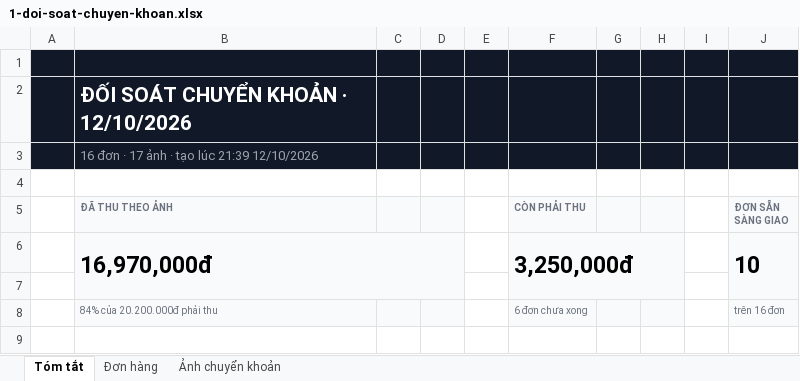
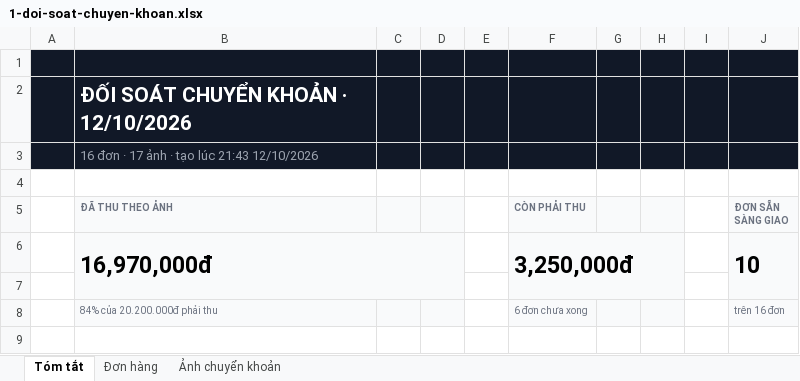
Before and after one commit to slimsoftvietnam/slimai-agent-doi-soat, an Excel workbook: bo_du_lieu_mau_doi_soat/4-ket-qua-dung-san/1-doi-soat-chuyen-khoan.xlsx, sheet Tóm tắt, drawn as a sheet; only a part is shown; values as stored, in another font and other column widths than the file's, no borders; charts and pictures not drawn; the diff names each change by its address in the sheet, - before the commit and + after, or states it on an @@ line.

```diff
--- a/bo_du_lieu_mau_doi_soat/4-ket-qua-dung-san/1-doi-soat-chuyen-khoan.xlsx (sheet Tóm tắt)
+++ b/bo_du_lieu_mau_doi_soat/4-ket-qua-dung-san/1-doi-soat-chuyen-khoan.xlsx (sheet Tóm tắt)
-B3 (ĐÃ THU THEO ẢNH): 16 đơn · 17 ảnh · tạo lúc 21:39 12/10/2026
+B3 (ĐÃ THU THEO ẢNH): 16 đơn · 17 ảnh · tạo lúc 21:43 12/10/2026
```
Also changed, not shown: 4 other files.
